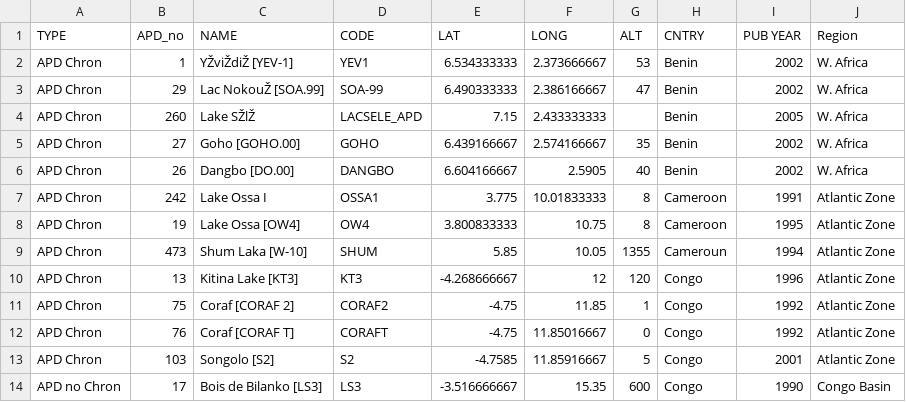
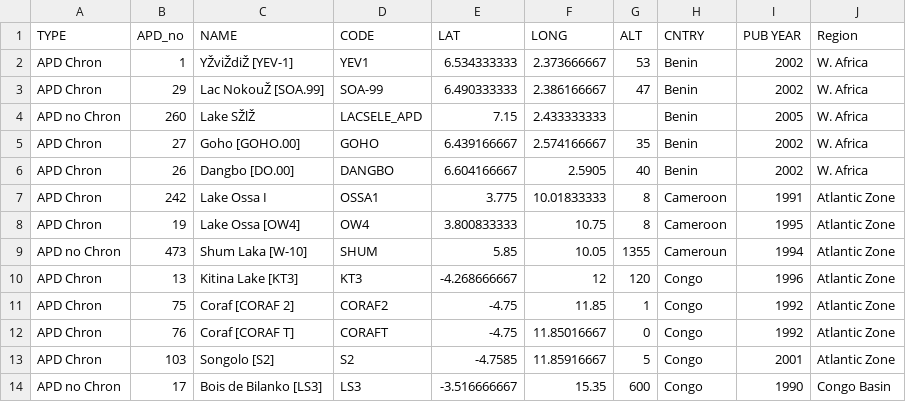
Before and after one commit to ckiahtipes/APD_tools, a CSV file: records/APDrecs.csv, drawn as a sheet; only a part is shown.

```diff
--- a/records/APDrecs.csv
+++ b/records/APDrecs.csv
@@ -3,3 +3,3 @@ APD Chron,1,YŽviŽdiŽ [YEV-1],YEV1,6.534333333,2.373666667,53,Benin,2002,W. Af
 APD Chron,29,Lac NokouŽ [SOA.99],SOA-99,6.490333333,2.386166667,47,Benin,2002,W. Africa
-APD Chron,260,Lake SŽlŽ,LACSELE_APD,7.15,2.433333333,,Benin,2005,W. Africa
+APD no Chron,260,Lake SŽlŽ,LACSELE_APD,7.15,2.433333333,,Benin,2005,W. Africa
 APD Chron,27,Goho [GOHO.00],GOHO,6.439166667,2.574166667,35,Benin,2002,W. Africa
@@ -8,3 +8,3 @@ APD Chron,242,Lake Ossa I,OSSA1,3.775,10.01833333,8,Cameroon,1991,Atlantic Zone
 APD Chron,19,Lake Ossa [OW4],OW4,3.800833333,10.75,8,Cameroon,1995,Atlantic Zone
-APD Chron,473,Shum Laka [W-10],SHUM,5.85,10.05,1355,Cameroun,1994,Atlantic Zone
+APD no Chron,473,Shum Laka [W-10],SHUM,5.85,10.05,1355,Cameroun,1994,Atlantic Zone
 APD Chron,13,Kitina Lake [KT3],KT3,-4.268666667,12,120,Congo,1996,Atlantic Zone
```
Also changed, not shown: AML_base_2019.csv, records/mAPDrecs.csv, 5 other files.
